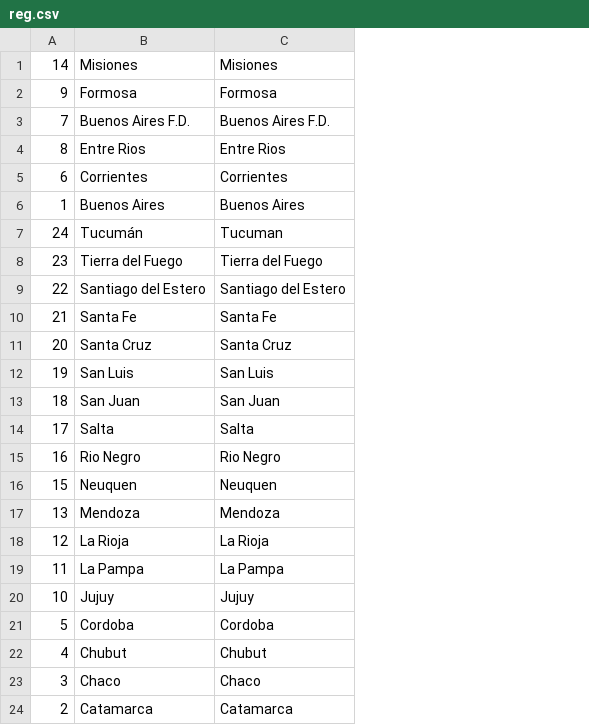
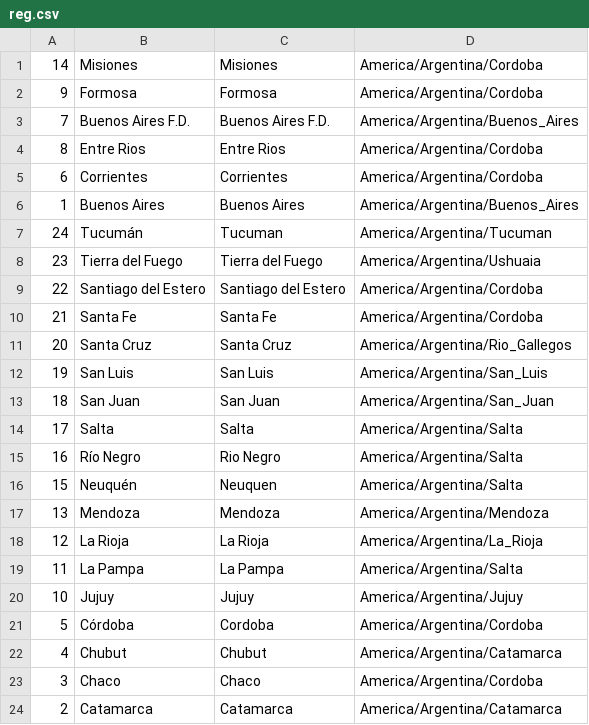
Before and after one commit to vavilon17/tiempo, a CSV file: data/AR/reg.csv, drawn as a sheet; the diff names each change by its address in the sheet, - before the commit and + after, or states it on an @@ line.

```diff
--- a/data/AR/reg.csv
+++ b/data/AR/reg.csv
+column D, rows 1-24: America/Argentina/Cordoba | America/Argentina/Cordoba | America/Argentina/Buenos_Aires | America/Argentina/Cordoba | America/Argentina/Cordoba | America/Argentina/Buenos_Aires | America/Argentina/Tucuman | America/Argentina/Ushuaia | America/Argentina/Cordoba | America/Argentina/Cordoba | America/Argentina/Rio_Gallegos | America/Argentina/San_Luis | America/Argentina/San_Juan | America/Argentina/Salta | America/Argentina/Salta | America/Argentina/Salta | America/Argentina/Mendoza | America/Argentina/La_Rioja | America/Argentina/Salta | America/Argentina/Jujuy | America/Argentina/Cordoba | America/Argentina/Catamarca | America/Argentina/Cordoba | America/Argentina/Catamarca
-B15: Rio Negro
+B15: Río Negro
-B16: Neuquen
+B16: Neuquén
-B21: Cordoba
+B21: Córdoba
```
Also changed, not shown: 4 other files.
